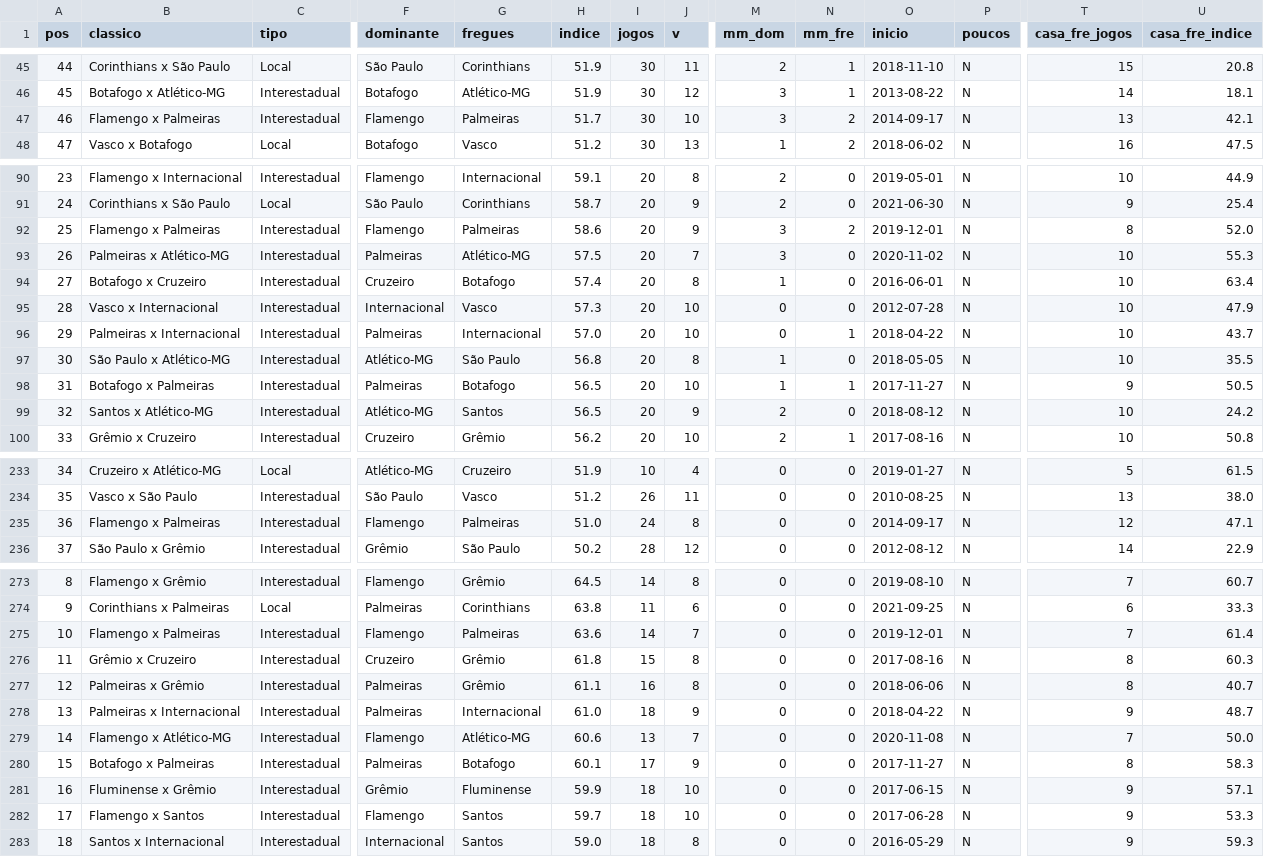
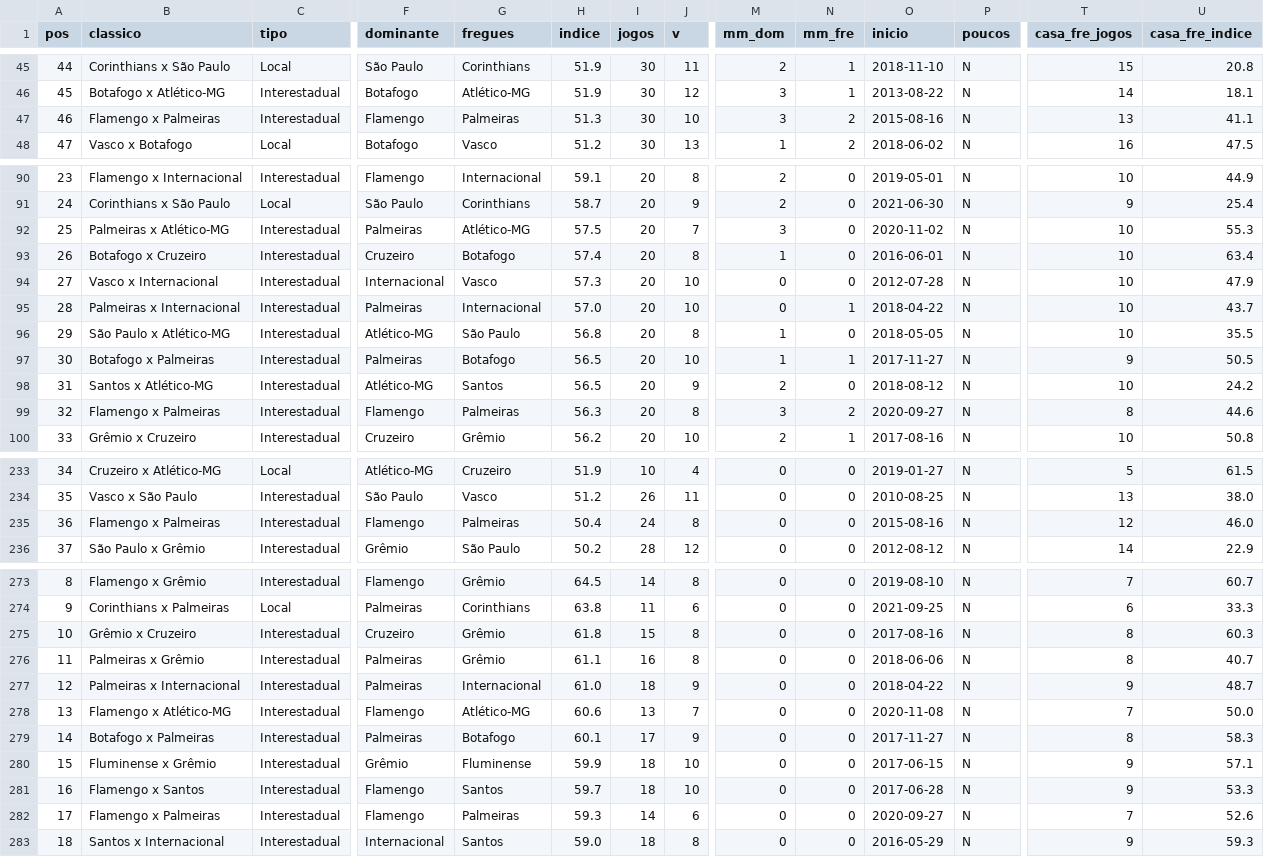
Before and after one commit to vcanedo88/ranking-freguesias, a CSV file: csv/g12c_indices.csv, drawn as a sheet; only a part is shown, gaps mark what is left out; removed rows and columns are numbered as before the commit, all else as after; rows hold the shown columns only; the diff covers the shown part only; the diff names each change by its address in the sheet, - before the commit and + after, or states it on an @@ line.

```diff
--- a/csv/g12c_indices.csv
+++ b/csv/g12c_indices.csv
-H47 (indice): 51.7
+H47 (indice): 51.3
-O47 (inicio): 2014-09-17
+O47 (inicio): 2015-08-16
-U47 (casa_fre_indice): 42.1
+U47 (casa_fre_indice): 41.1
-row 92: 25 | Flamengo x Palmeiras | Interestadual | Flamengo | Palmeiras | 58.6 | 20 | 9 | 3 | 2 | 2019-12-01 | N | 8 | 52.0
-A92 (pos): 26
+A92 (pos): 25
-A93 (pos): 27
+A93 (pos): 26
-A94 (pos): 28
+A94 (pos): 27
-A95 (pos): 29
+A95 (pos): 28
-A96 (pos): 30
+A96 (pos): 29
-A97 (pos): 31
+A97 (pos): 30
-A98 (pos): 32
+A98 (pos): 31
+row 99: 32 | Flamengo x Palmeiras | Interestadual | Flamengo | Palmeiras | 56.3 | 20 | 8 | 3 | 2 | 2020-09-27 | N | 8 | 44.6
-H235 (indice): 51.0
+H235 (indice): 50.4
-O235 (inicio): 2014-09-17
+O235 (inicio): 2015-08-16
-U235 (casa_fre_indice): 47.1
+U235 (casa_fre_indice): 46.0
-row 275: 10 | Flamengo x Palmeiras | Interestadual | Flamengo | Palmeiras | 63.6 | 14 | 7 | 0 | 0 | 2019-12-01 | N | 7 | 61.4
-A275 (pos): 11
+A275 (pos): 10
-A276 (pos): 12
+A276 (pos): 11
-A277 (pos): 13
+A277 (pos): 12
-A278 (pos): 14
+A278 (pos): 13
-A279 (pos): 15
+A279 (pos): 14
-A280 (pos): 16
+A280 (pos): 15
-A281 (pos): 17
+A281 (pos): 16
+row 282: 17 | Flamengo x Palmeiras | Interestadual | Flamengo | Palmeiras | 59.3 | 14 | 6 | 0 | 0 | 2020-09-27 | N | 7 | 52.6
```
Also changed, not shown: 8 edited cells elsewhere in this file, csv/g12_clubes.csv, csv/g12_indices.csv, 17 other files.
